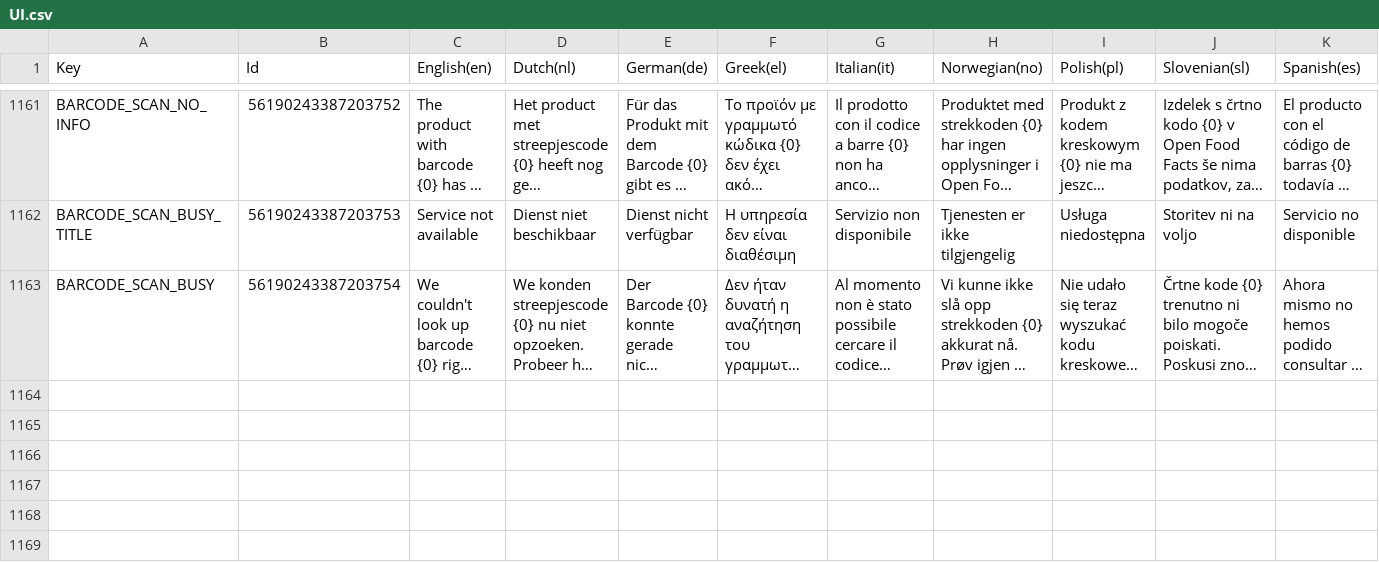
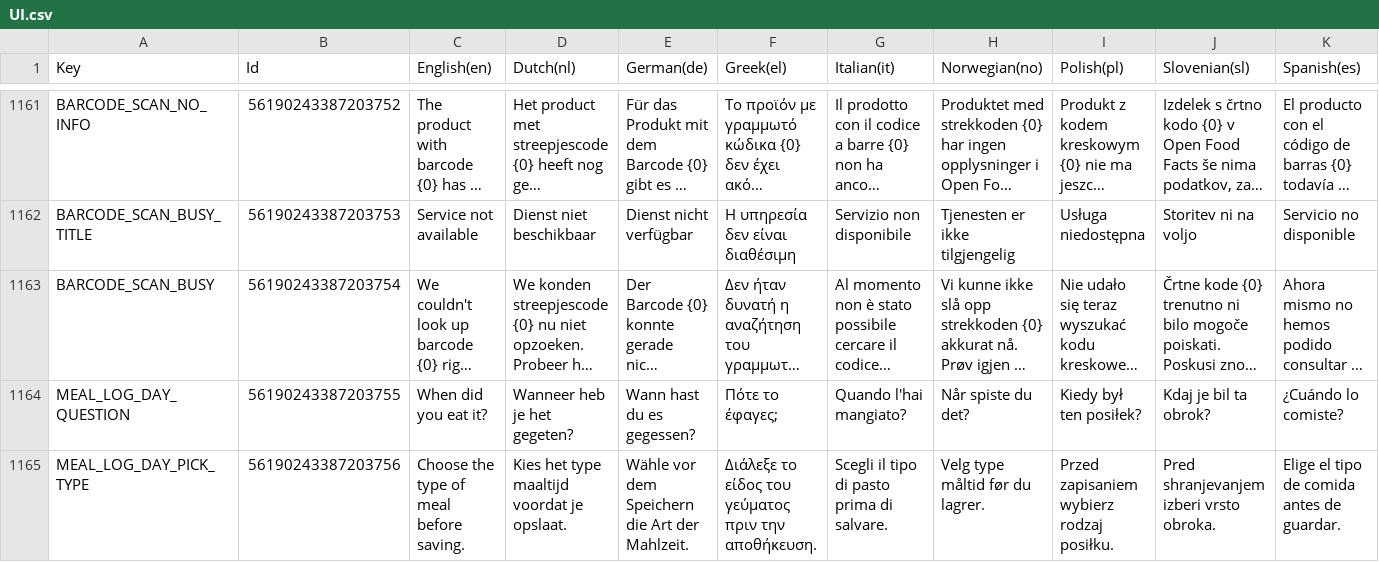
Before and after one commit to spherical-pixel/foodmission-app, a CSV file: Assets/Foodmission/localization/CSV/UI.csv, drawn as a sheet; only a part is shown, gaps mark what is left out; long unchanged cells end in …; the diff names each change by its address in the sheet, - before the commit and + after, or states it on an @@ line.

Commit message:
feat(meal-log): choose the day a meal was eaten (#65)
Both meal logs get a reusable day picker (today and the previous 6 days).
Past days are stamped at a typical local time for the meal type (UTC);
edits keep their original timestamp. The full log shows the logged day
after confirming; the quick log no longer guesses the meal type from the
current hour on a past day.

```diff
--- a/Assets/Foodmission/localization/CSV/UI.csv
+++ b/Assets/Foodmission/localization/CSV/UI.csv
+row 1164: MEAL_LOG_DAY_QUESTION | 56190243387203755 | When did you eat it? | Wanneer heb je het gegeten? | Wann hast du es gegessen? | Πότε το έφαγες; | Quando l'hai mangiato? | Når spiste du det? | Kiedy był ten posiłek? | Kdaj je bil ta obrok? | ¿Cuándo lo comiste?
+row 1165: MEAL_LOG_DAY_PICK_TYPE | 56190243387203756 | Choose the type of meal before saving. | Kies het type maaltijd voordat je opslaat. | Wähle vor dem Speichern die Art der Mahlzeit. | Διάλεξε το είδος του γεύματος πριν την αποθήκευση. | Scegli il tipo di pasto prima di salvare. | Velg type måltid før du lagrer. | Przed zapisaniem wybierz rodzaj posiłku. | Pred shranjevanjem izberi vrsto obroka. | Elige el tipo de comida antes de guardar.
```
Also changed, not shown: 26 other files.
